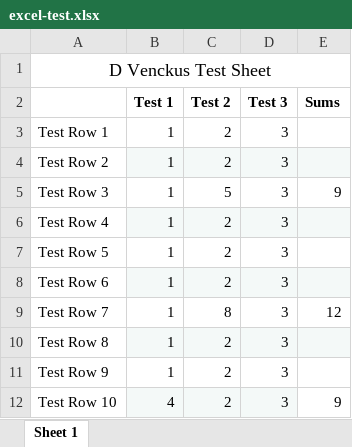
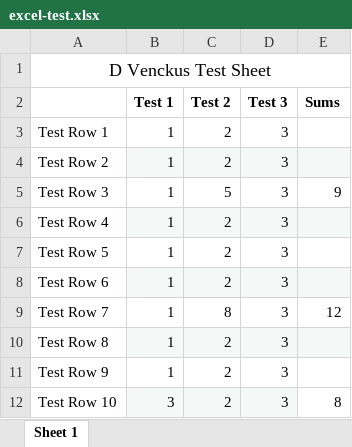
Before and after one commit to chicagopcdc/laughing-disco, an Excel workbook: excel-test.xlsx, sheet Sheet 1, drawn as a sheet; values as stored, in another font and other column widths than the file's, no borders; the diff names each change by its address in the sheet, - before the commit and + after, or states it on an @@ line.

Commit message:
test

```diff
--- a/excel-test.xlsx (sheet Sheet 1)
+++ b/excel-test.xlsx (sheet Sheet 1)
-B12 (Test 1): 4
+B12 (Test 1): 3
-E12 (Sums): 9
+E12 (Sums): 8
```
